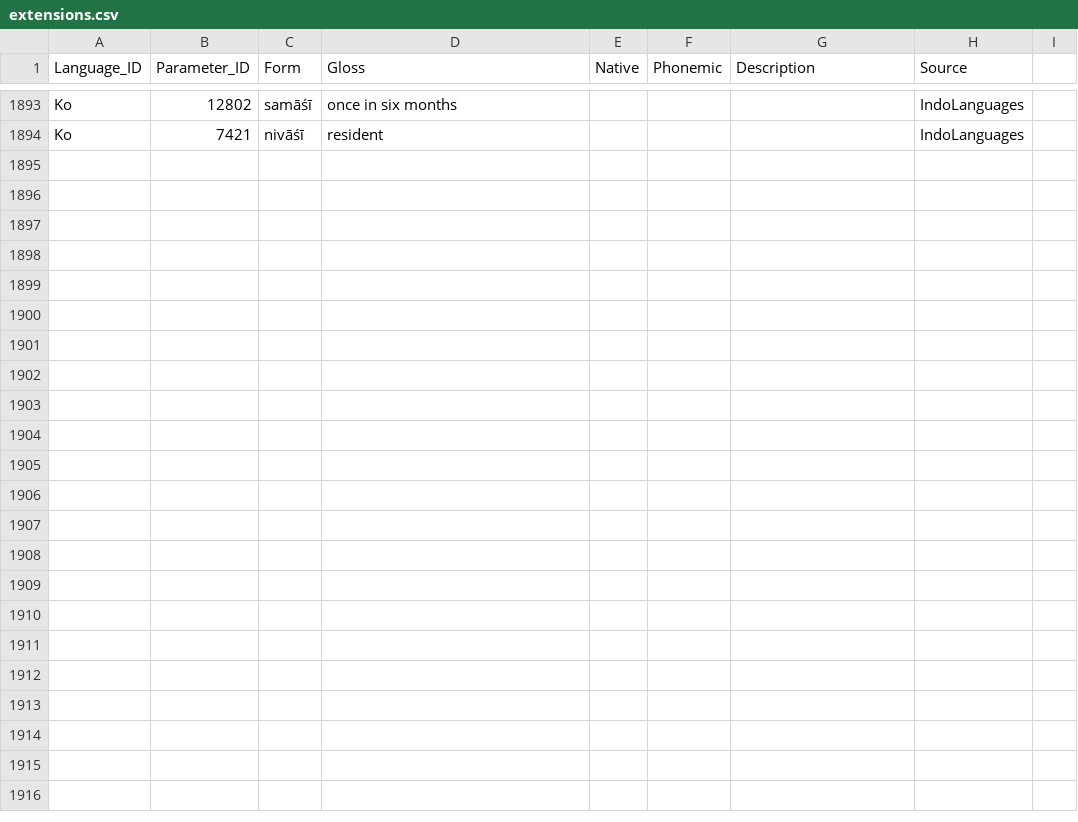
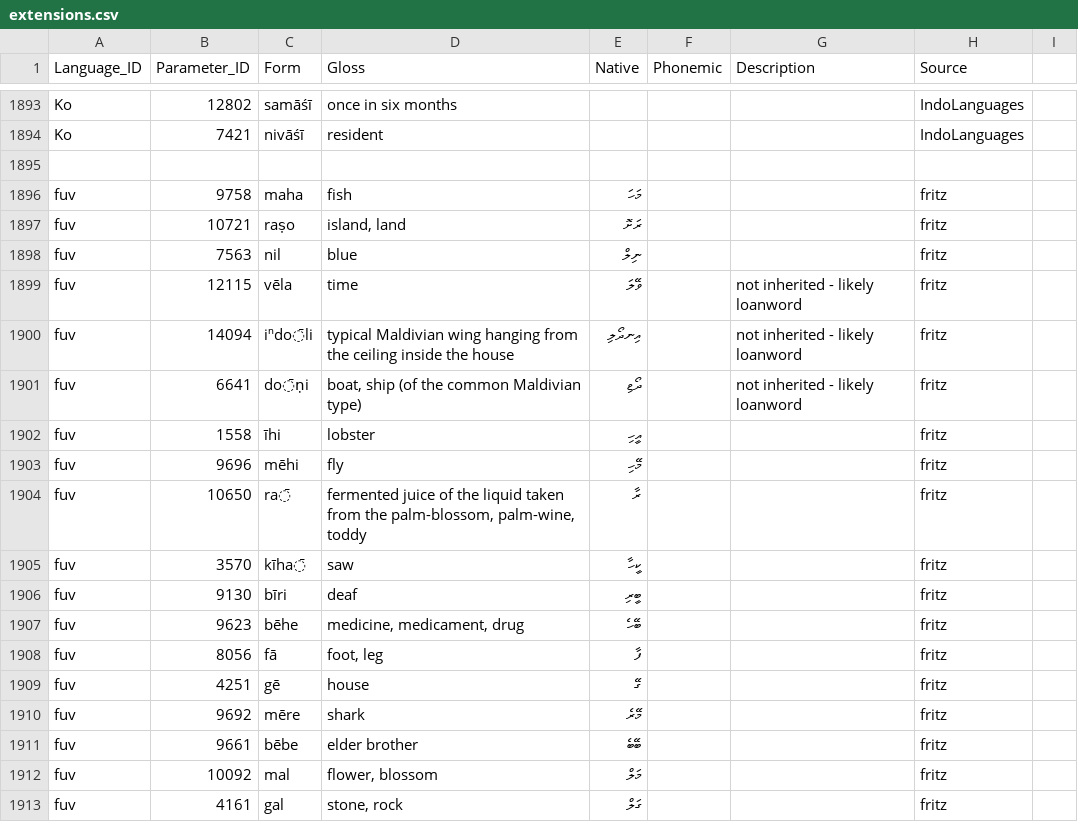
Before and after one commit to moli-mandala/jambu, a CSV file: data/extensions.csv, drawn as a sheet; only a part is shown, gaps mark what is left out; the diff covers the shown part only; the diff names each change by its address in the sheet, - before the commit and + after, or states it on an @@ line.

```diff
--- a/data/extensions.csv
+++ b/data/extensions.csv
+row 1895: (empty)
+row 1896: fuv | 9758 | maha | fish | މަހަ |  |  | fritz
+row 1897: fuv | 10721 | raṣo | island, land | ރަށޮ |  |  | fritz
+row 1898: fuv | 7563 | nil | blue | ނިލް |  |  | fritz
+row 1899: fuv | 12115 | vēla | time | ވޭލަ |  | not inherited - likely loanword | fritz
+row 1900: fuv | 14094 | iⁿdо̄li | typical Maldivian wing hanging from the ceiling inside the house | އިނދޯލި |  | not inherited - likely loanword | fritz
+row 1901: fuv | 6641 | dо̄ṇi | boat, ship (of the common Maldivian type) | ދޯޱި |  | not inherited - likely loanword | fritz
+row 1902: fuv | 1558 | īhi | lobster | އީހި |  |  | fritz
+row 1903: fuv | 9696 | mēhi | fly | މޭހި |  |  | fritz
+row 1904: fuv | 10650 | rа̄ | fermented juice of the liquid taken from the palm-blossom, palm-wine, toddy | ރާ |  |  | fritz
+row 1905: fuv | 3570 | kīhа̄ | saw | ކީހާ |  |  | fritz
+row 1906: fuv | 9130 | bīri | deaf | ބީރި |  |  | fritz
+row 1907: fuv | 9623 | bēhe | medicine, medicament, drug | ބޭހެ |  |  | fritz
+row 1908: fuv | 8056 | fā | foot, leg | ފާ |  |  | fritz
+row 1909: fuv | 4251 | gē | house | ގޭ |  |  | fritz
+row 1910: fuv | 9692 | mēre | shark | މޭރެ |  |  | fritz
+row 1911: fuv | 9661 | bēbe | elder brother | ބޭބެ |  |  | fritz
+row 1912: fuv | 10092 | mal | flower, blossom | މަލް |  |  | fritz
+row 1913: fuv | 4161 | gal | stone, rock | ގަލް |  |  | fritz
```
Also changed, not shown: 12 added rows elsewhere in this file.
